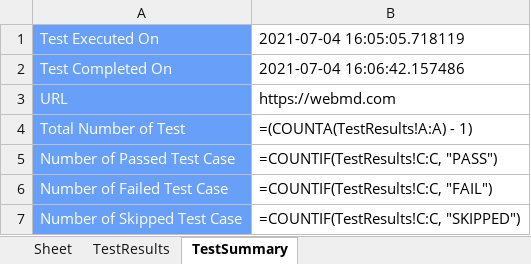
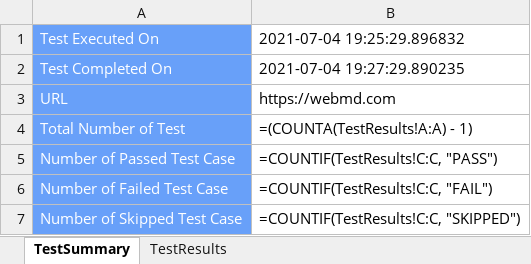
Before and after one commit to paudeljp/SQA-final-Assignment-Automation, an Excel workbook: Output_Result/test_result/TestResult.xlsx, sheet TestSummary, drawn as a sheet; values as stored, in another font and other column widths than the file's, no borders; formulas without a stored value are shown as written; the diff names each change by its address in the sheet, - before the commit and + after, or states it on an @@ line.

```diff
--- a/Output_Result/test_result/TestResult.xlsx (sheet TestSummary)
+++ b/Output_Result/test_result/TestResult.xlsx (sheet TestSummary)
-sheet tab: Sheet
@@ sheet tab order changed: TestSummary | TestResults @@
-B1: 2021-07-04 16:05:05.718119
+B1: 2021-07-04 19:25:29.896832
-B2: 2021-07-04 16:06:42.157486
+B2: 2021-07-04 19:27:29.890235
```
Also changed, not shown: sheet TestResults, Test_Case/TestCase.xlsx, 5 other files.
